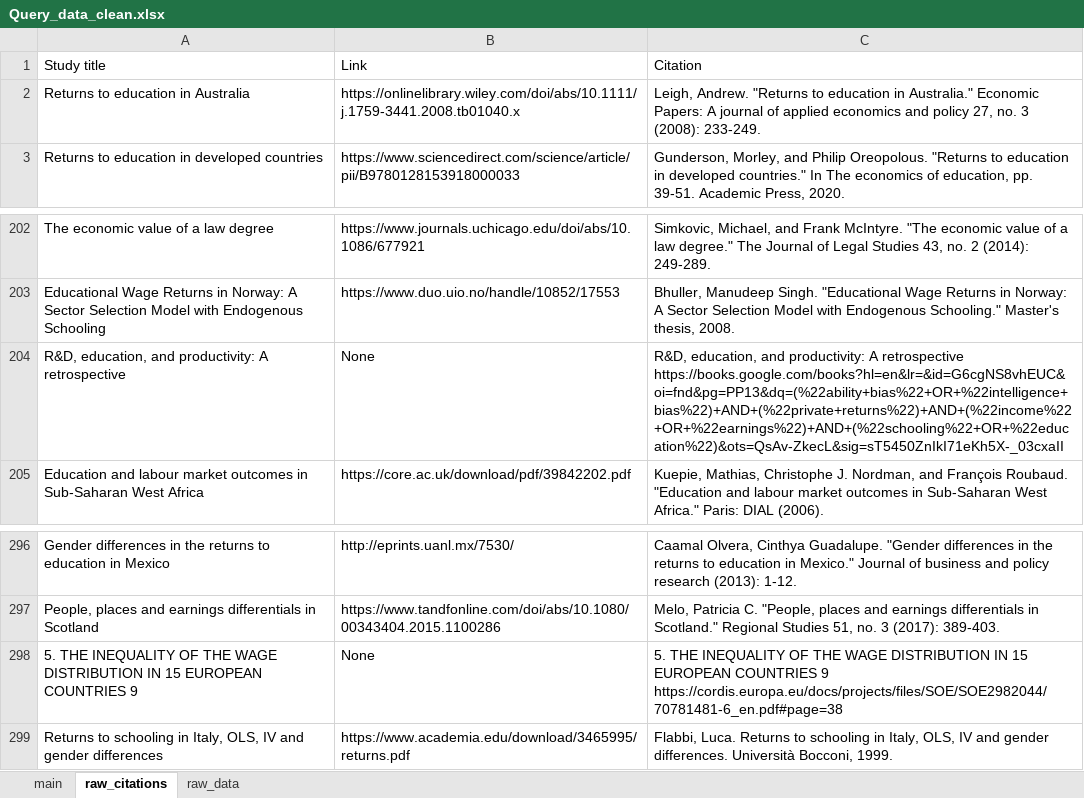
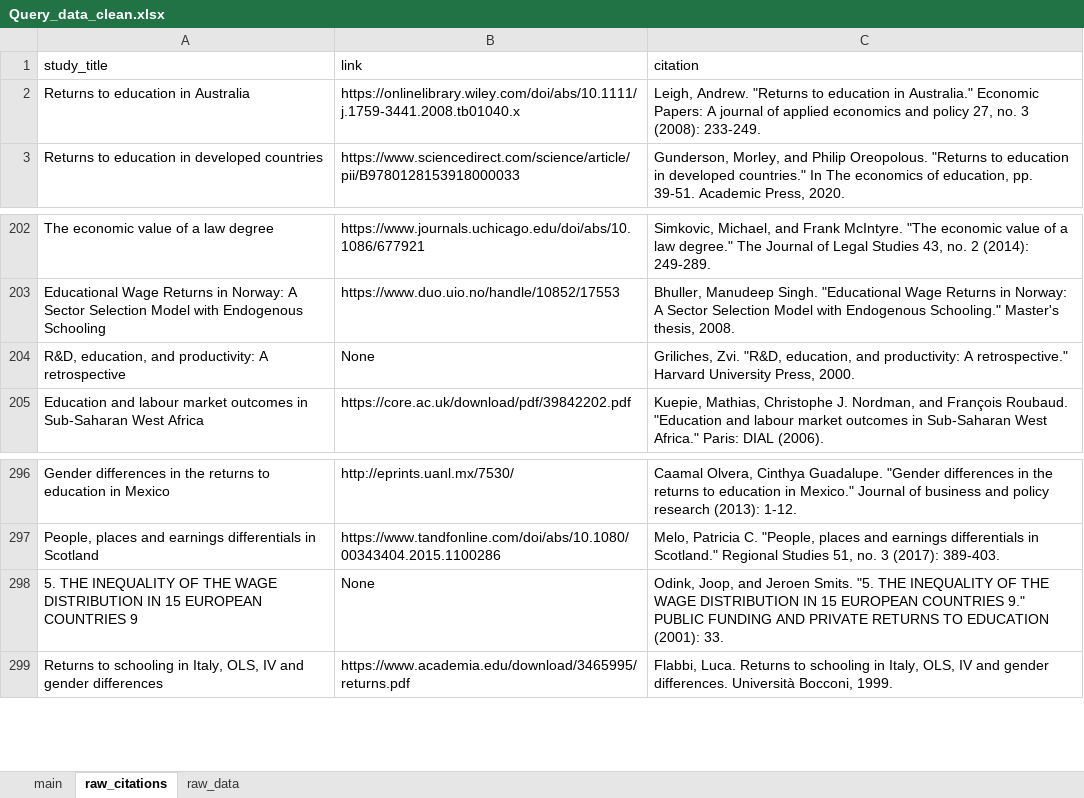
Before and after one commit to PetrCala/Diploma-Thesis, an Excel workbook: Tools and meta-analysis theory/Scholar-bot/data/Query_data_clean.xlsx, sheet raw_citations, drawn as a sheet; only a part is shown, gaps mark what is left out; values as stored, in another font and other column widths than the file's, no borders; removed rows and columns are numbered as before the commit, all else as after; the diff names each change by its address in the sheet, - before the commit and + after, or states it on an @@ line.

```diff
--- a/Tools and meta-analysis theory/Scholar-bot/data/Query_data_clean.xlsx (sheet raw_citations)
+++ b/Tools and meta-analysis theory/Scholar-bot/data/Query_data_clean.xlsx (sheet raw_citations)
-row 1: Study title | Link | Citation
+row 1: study_title | link | citation
-C204: R&D, education, and productivity: A retrospective https://books.google.com/books?hl=en&lr=&id=G6cgNS8vhEUC&oi=fnd&pg=PP13&dq=(%22ability+bias%22+OR+%22intelligence+bias%22)+AND+(%22private+returns%22)+AND+(%22income%22+OR+%22earnings%22)+AND+(%22schooling%22+OR+%22education%22)&ots=QsAv-ZkecL&sig=sT5450ZnIkI71eKh5X-_03cxaII
+C204: Griliches, Zvi. "R&D, education, and productivity: A retrospective." Harvard University Press, 2000.
-C298: 5. THE INEQUALITY OF THE WAGE DISTRIBUTION IN 15 EUROPEAN COUNTRIES 9 https://cordis.europa.eu/docs/projects/files/SOE/SOE2982044/70781481-6_en.pdf#page=38
+C298: Odink, Joop, and Jeroen Smits. "5. THE INEQUALITY OF THE WAGE DISTRIBUTION IN 15 EUROPEAN COUNTRIES 9." PUBLIC FUNDING AND PRIVATE RETURNS TO EDUCATION (2001): 33.
```
Also changed, not shown: sheet main, Literature/Literature.xlsx, 11 other files.
